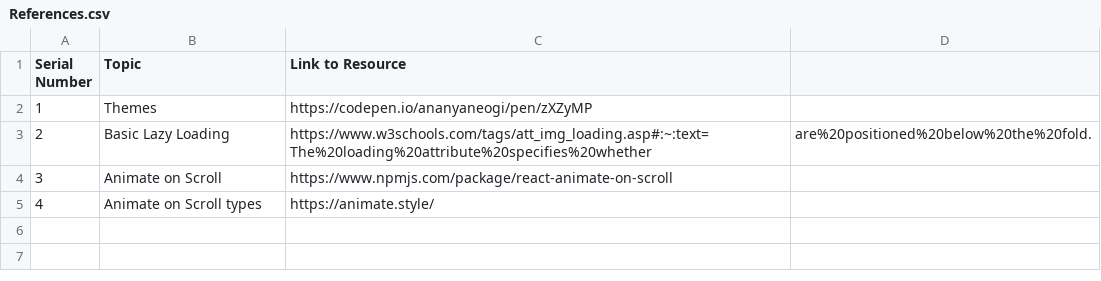
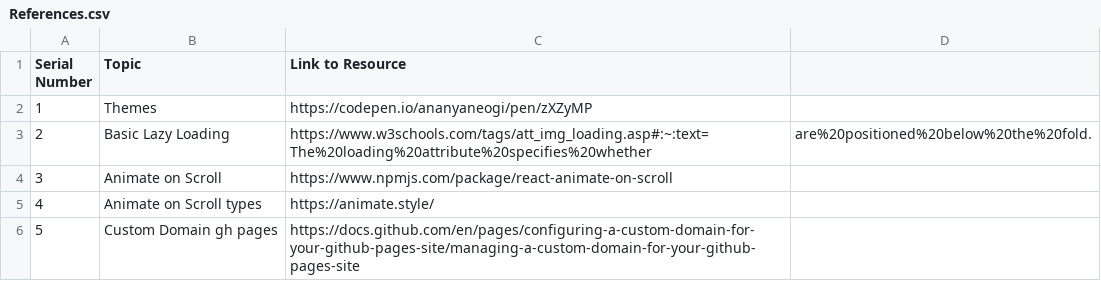
Before and after one commit to pesuventurelab/pvl-frontend, a CSV file: References.csv, drawn as a sheet.

```diff
--- a/References.csv
+++ b/References.csv
@@ -5 +5,2 @@ Serial Number, Topic, Link to Resource
 4, Animate on Scroll types, https://animate.style/
+5, Custom Domain gh pages, https://docs.github.com/en/pages/configuring-a-custom-domain-for-your-github-pages-site/managing-a-custom-domain-for-your-github-pages-site
```
Also changed, not shown: 5 other files.
